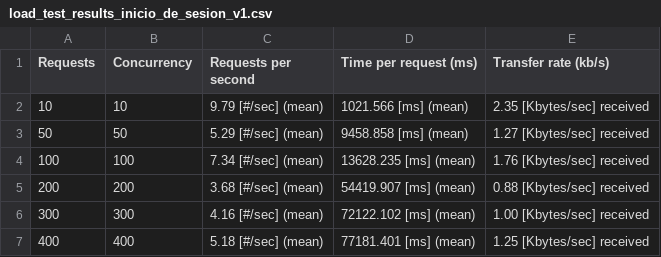
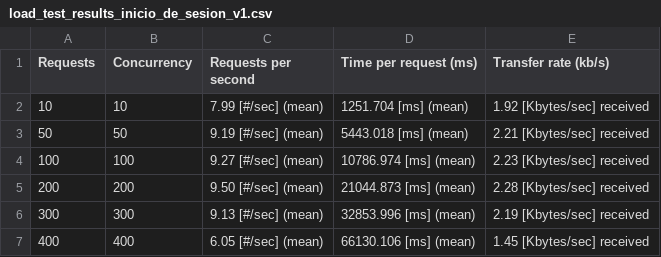
Before and after one commit to dparejaUniandes/DSNube-MISW4204-2024-12, a CSV file: tester/load_test_results_inicio_de_sesion_v1.csv, drawn as a sheet.

```diff
--- a/tester/load_test_results_inicio_de_sesion_v1.csv
+++ b/tester/load_test_results_inicio_de_sesion_v1.csv
@@ -1,7 +1,7 @@
 Requests,Concurrency,Requests per second,Time per request (ms),Transfer rate (kb/s)
-10,10,9.79 [#/sec] (mean),1021.566 [ms] (mean),2.35 [Kbytes/sec] received
-50,50,5.29 [#/sec] (mean),9458.858 [ms] (mean),1.27 [Kbytes/sec] received
-100,100,7.34 [#/sec] (mean),13628.235 [ms] (mean),1.76 [Kbytes/sec] received
-200,200,3.68 [#/sec] (mean),54419.907 [ms] (mean),0.88 [Kbytes/sec] received
-300,300,4.16 [#/sec] (mean),72122.102 [ms] (mean),1.00 [Kbytes/sec] received
-400,400,5.18 [#/sec] (mean),77181.401 [ms] (mean),1.25 [Kbytes/sec] received
+10,10,7.99 [#/sec] (mean),1251.704 [ms] (mean),1.92 [Kbytes/sec] received
+50,50,9.19 [#/sec] (mean),5443.018 [ms] (mean),2.21 [Kbytes/sec] received
+100,100,9.27 [#/sec] (mean),10786.974 [ms] (mean),2.23 [Kbytes/sec] received
+200,200,9.50 [#/sec] (mean),21044.873 [ms] (mean),2.28 [Kbytes/sec] received
+300,300,9.13 [#/sec] (mean),32853.996 [ms] (mean),2.19 [Kbytes/sec] received
+400,400,6.05 [#/sec] (mean),66130.106 [ms] (mean),1.45 [Kbytes/sec] received
```
Also changed, not shown: tester/load_test_results_carga_de_video_v1.csv, tester/load_test_results_carga_de_video_v2.csv, 5 other files.
